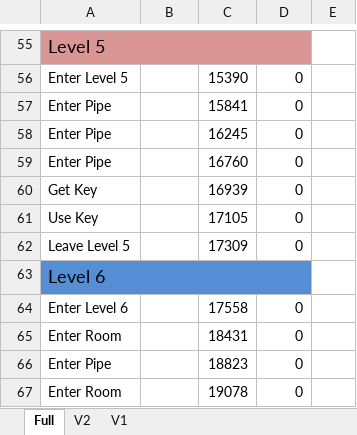
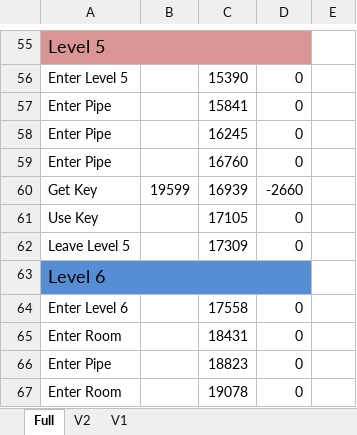
Before and after one commit to MathewWi/adelikat-tas, an Excel workbook: Wario/Wario.xlsx, sheet Full, drawn as a sheet; only a part is shown, gaps mark what is left out; values as stored, in another font and other column widths than the file's, no borders; the diff names each change by its address in the sheet, - before the commit and + after, or states it on an @@ line.

Commit message:
Wario - Level 5 up to key

```diff
--- a/Wario/Wario.xlsx (sheet Full)
+++ b/Wario/Wario.xlsx (sheet Full)
-B60: (empty)
+B60: 19599
-D60: 0
+D60: -2660
```
Also changed, not shown: 1 other file.
